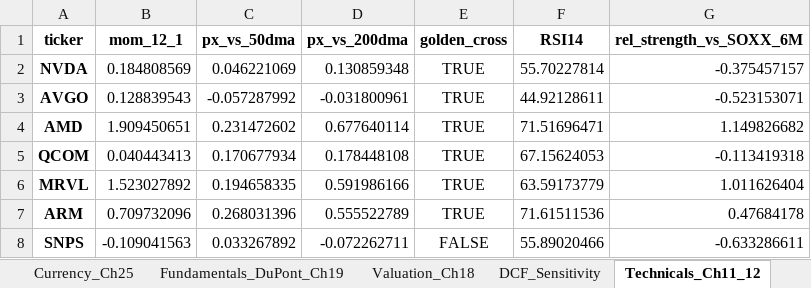
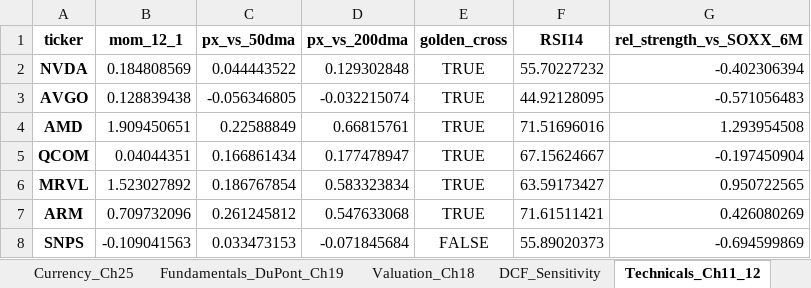
Before and after one commit to findnavish/InvestmentOpportunities, an Excel workbook: docs/silicon-supply-chain/Silicon_Supply_Chain_Analysis.xlsx, sheet Technicals_Ch11_12, drawn as a sheet; only a part is shown; values as stored, in another font and other column widths than the file's, no borders; the diff covers the shown part only; the diff names each change by its address in the sheet, - before the commit and + after, or states it on an @@ line.

```diff
--- a/docs/silicon-supply-chain/Silicon_Supply_Chain_Analysis.xlsx (sheet Technicals_Ch11_12)
+++ b/docs/silicon-supply-chain/Silicon_Supply_Chain_Analysis.xlsx (sheet Technicals_Ch11_12)
-C2 (px_vs_50dma): 0.046221069
+C2 (px_vs_50dma): 0.044443522
-D2 (px_vs_200dma): 0.130859348
+D2 (px_vs_200dma): 0.129302848
-F2 (RSI14): 55.70227814
+F2 (RSI14): 55.70227232
-G2 (rel_strength_vs_SOXX_6M): -0.375457157
+G2 (rel_strength_vs_SOXX_6M): -0.402306394
-B3 (mom_12_1): 0.128839543
+B3 (mom_12_1): 0.128839438
-C3 (px_vs_50dma): -0.057287992
+C3 (px_vs_50dma): -0.056346805
-D3 (px_vs_200dma): -0.031800961
+D3 (px_vs_200dma): -0.032215074
-F3 (RSI14): 44.92128611
+F3 (RSI14): 44.92128095
-G3 (rel_strength_vs_SOXX_6M): -0.523153071
+G3 (rel_strength_vs_SOXX_6M): -0.571056483
-C4 (px_vs_50dma): 0.231472602
+C4 (px_vs_50dma): 0.22588849
-D4 (px_vs_200dma): 0.677640114
+D4 (px_vs_200dma): 0.66815761
-F4 (RSI14): 71.51696471
+F4 (RSI14): 71.51696016
-G4 (rel_strength_vs_SOXX_6M): 1.149826682
+G4 (rel_strength_vs_SOXX_6M): 1.293954508
-B5 (mom_12_1): 0.040443413
+B5 (mom_12_1): 0.04044351
-C5 (px_vs_50dma): 0.170677934
+C5 (px_vs_50dma): 0.166861434
-D5 (px_vs_200dma): 0.178448108
+D5 (px_vs_200dma): 0.177478947
-F5 (RSI14): 67.15624053
+F5 (RSI14): 67.15624667
-G5 (rel_strength_vs_SOXX_6M): -0.113419318
+G5 (rel_strength_vs_SOXX_6M): -0.197450904
-C6 (px_vs_50dma): 0.194658335
+C6 (px_vs_50dma): 0.186767854
-D6 (px_vs_200dma): 0.591986166
+D6 (px_vs_200dma): 0.583323834
-F6 (RSI14): 63.59173779
+F6 (RSI14): 63.59173427
-G6 (rel_strength_vs_SOXX_6M): 1.011626404
+G6 (rel_strength_vs_SOXX_6M): 0.950722565
-C7 (px_vs_50dma): 0.268031396
+C7 (px_vs_50dma): 0.261245812
-D7 (px_vs_200dma): 0.555522789
+D7 (px_vs_200dma): 0.547633068
-F7 (RSI14): 71.61511536
+F7 (RSI14): 71.61511421
-G7 (rel_strength_vs_SOXX_6M): 0.47684178
+G7 (rel_strength_vs_SOXX_6M): 0.426080269
-C8 (px_vs_50dma): 0.033267892
+C8 (px_vs_50dma): 0.033473153
-D8 (px_vs_200dma): -0.072262711
+D8 (px_vs_200dma): -0.071845684
-F8 (RSI14): 55.89020466
+F8 (RSI14): 55.89020373
-G8 (rel_strength_vs_SOXX_6M): -0.633286611
+G8 (rel_strength_vs_SOXX_6M): -0.694599869
```
Also changed, not shown: 105 edited cells elsewhere in this sheet, sheet Correlation, sheet Price_Performance, sheet FamaFrench_Ch10, sheet Index_Model_CAPM_Ch8_9, sheet Return_Risk_Ch5, sheet TreynorBlack_Ch27, 13 more sheets, 11 other files.
